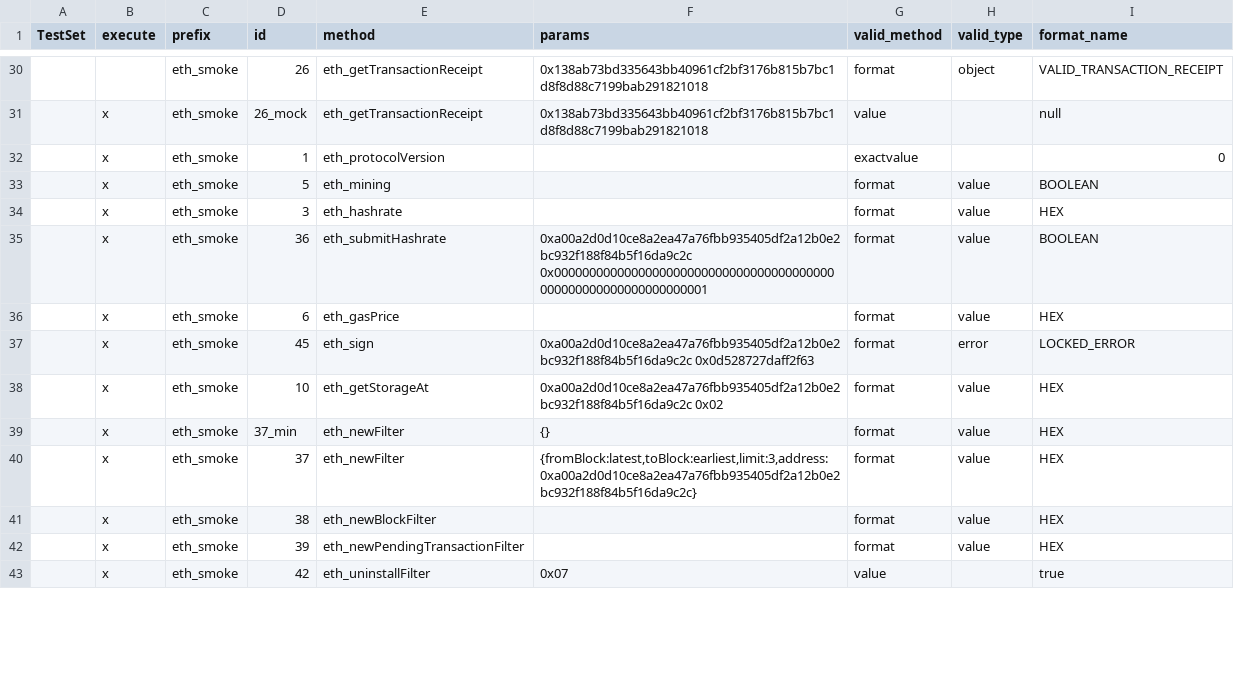
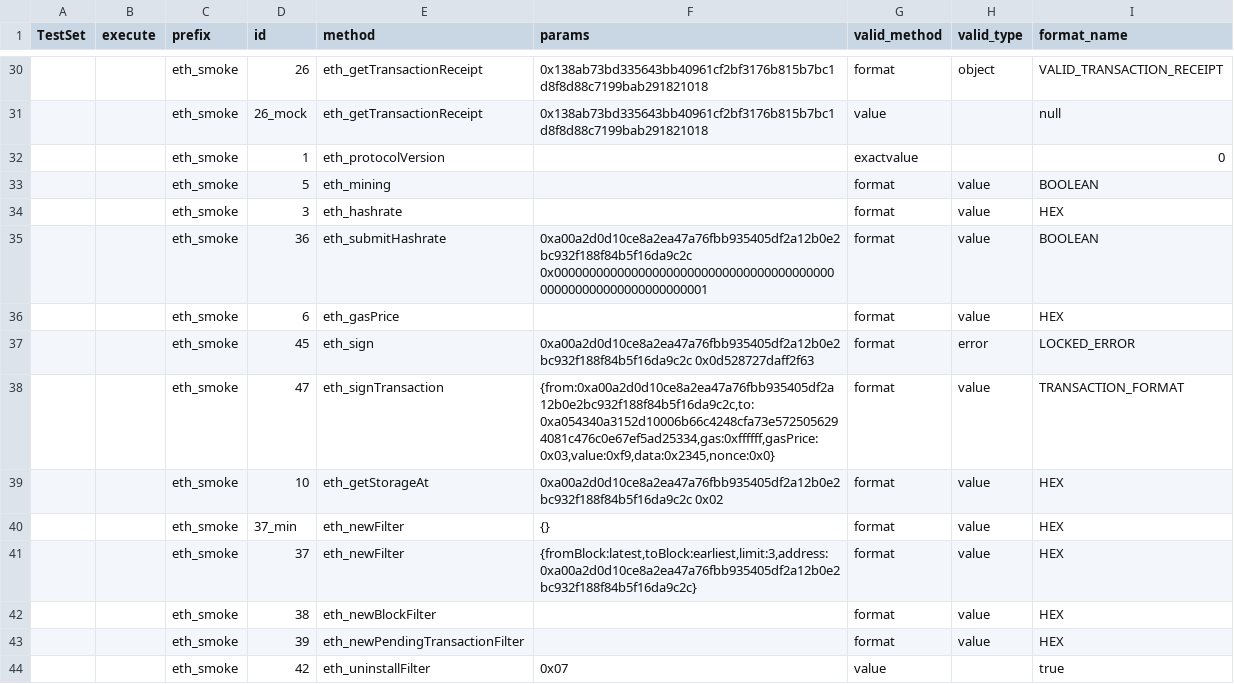
Before and after one commit to makkii-dev/qa-rpc, a CSV file: testDriver.csv, drawn as a sheet; only a part is shown, gaps mark what is left out; addresses are those after the commit; the diff covers the shown part only; the diff names each change by its address in the sheet, - before the commit and + after, or states it on an @@ line.

```diff
--- a/testDriver.csv
+++ b/testDriver.csv
-B31:B37 (execute): x
+B31:B37 (execute): (empty)
+row 38:  |  | eth_smoke | 47 | eth_signTransaction | {from:0xa00a2d0d10ce8a2ea47a76fbb935405df2a12b0e2bc932f188f84b5f16da9c2c,to:0xa054340a3152d10006b66c4248cfa73e5725056294081c476c0e67ef5ad25334,gas:0xffffff,gasPrice:0x03,value:0xf9,data:0x2345,nonce:0x0} | format | value | TRANSACTION_FORMAT
-B39:B44 (execute): x
+B39:B44 (execute): (empty)
```
Also changed, not shown: 8 added rows and 47 edited cells elsewhere in this file, 7 other files.
